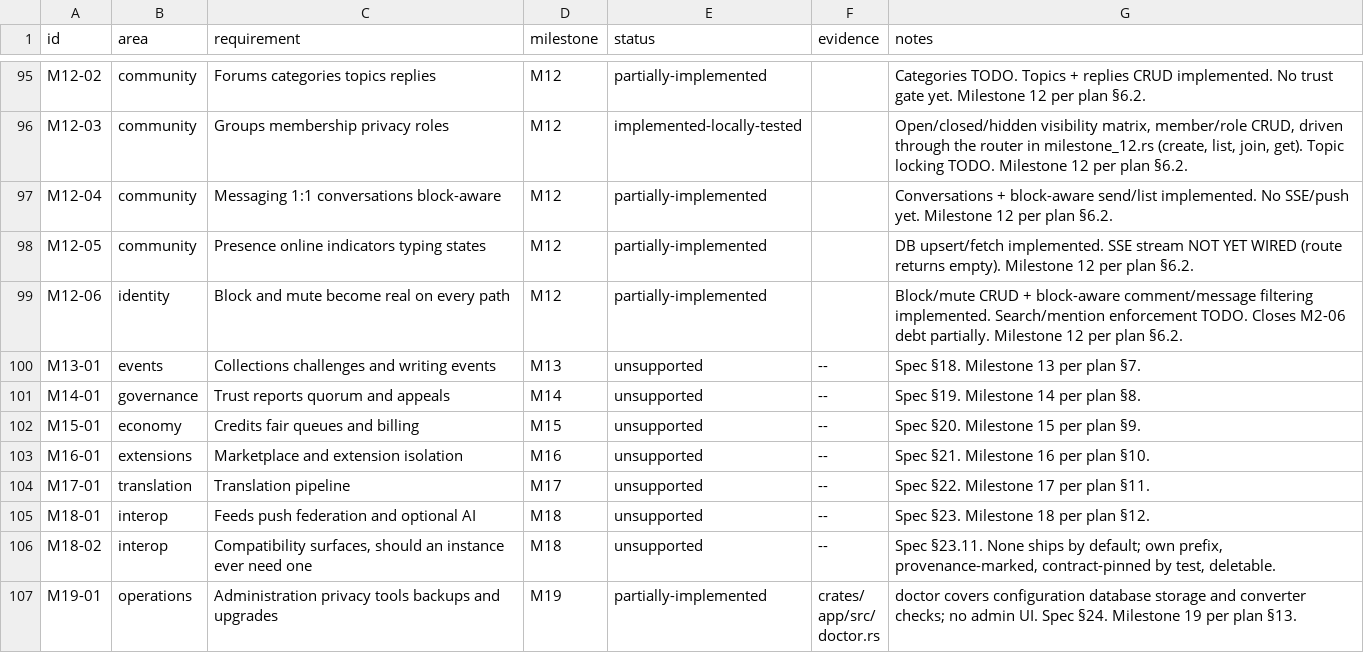
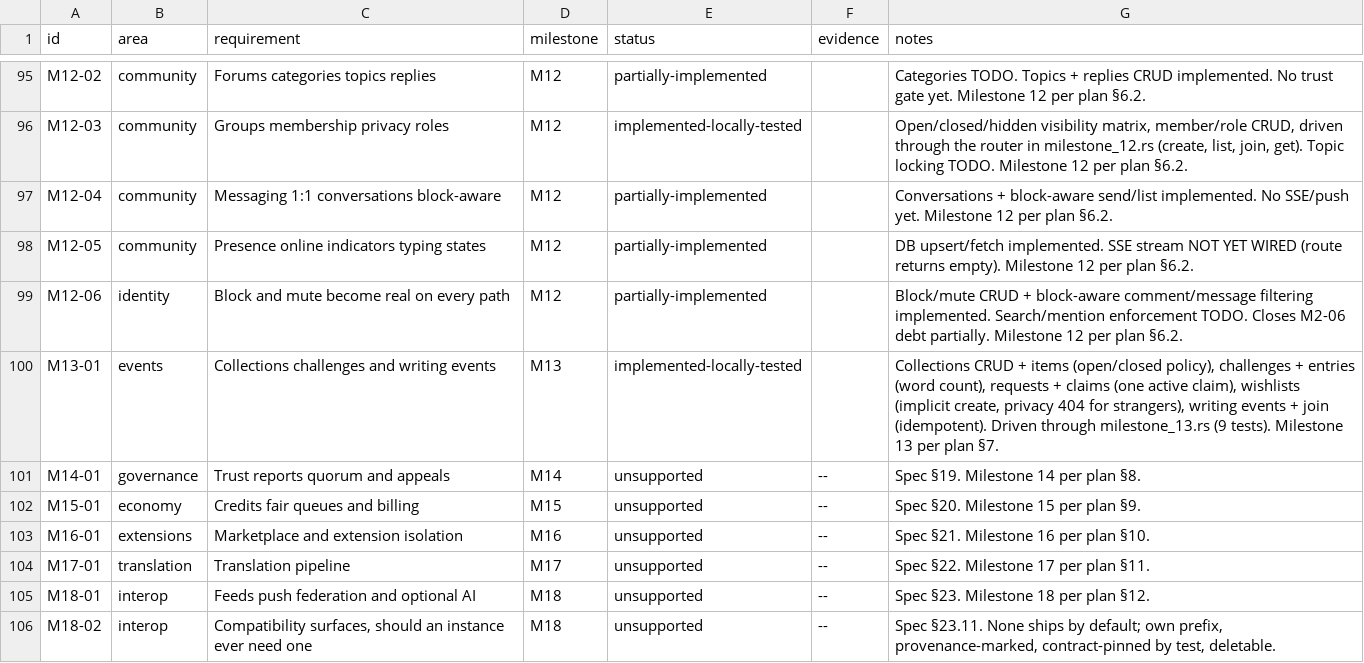
Before and after one commit to 8ullyMaguire/lorehaven, a CSV file: docs/requirements.csv, drawn as a sheet; only a part is shown, gaps mark what is left out; the shorter side is filled out with more unchanged rows.

Commit message:
feat(m13): collections, challenges, requests, wishlists, events
M13 implementation: five entity types backed by migration 0014_events.sql.
- Collections: CRUD + items (open/closed policy, public flag, PUT update)
- Challenges: create/list + entries (word count recorded)
- Requests: create + claims (one active claim enforced, double claim 422)
- Wishlists: implicit create, items, privacy (404 for strangers)
- Writing events: create + idempotent join

9 tests in milestone_13.rs, all passing. M12 (13 tests) still green.
Updates requirements.csv (M13-01 → implemented-locally-tested) and
verification.md (new M13 section, date → 2026-09-13).

```diff
--- a/docs/requirements.csv
+++ b/docs/requirements.csv
@@ -99,3 +99,3 @@ M12-05,community,Presence online indicators typing states,M12,partially-implemen
 M12-06,identity,Block and mute become real on every path,M12,partially-implemented,,Block/mute CRUD + block-aware comment/message filtering implemented. Search/mention enforcement TODO. Closes M2-06 debt partially. Milestone 12 per plan §6.2.
-M13-01,events,Collections challenges and writing events,M13,unsupported,--,Spec §18. Milestone 13 per plan §7.
+M13-01,events,Collections challenges and writing events,M13,implemented-locally-tested,,"Collections CRUD + items (open/closed policy), challenges + entries (word count), requests + claims (one active claim), wishlists (implicit create, privacy 404 for strangers), writing events + join (idempotent). Driven through milestone_13.rs (9 tests). Milestone 13 per plan §7."
 M14-01,governance,Trust reports quorum and appeals,M14,unsupported,--,Spec §19. Milestone 14 per plan §8.
```
Also changed, not shown: 1 other file.
